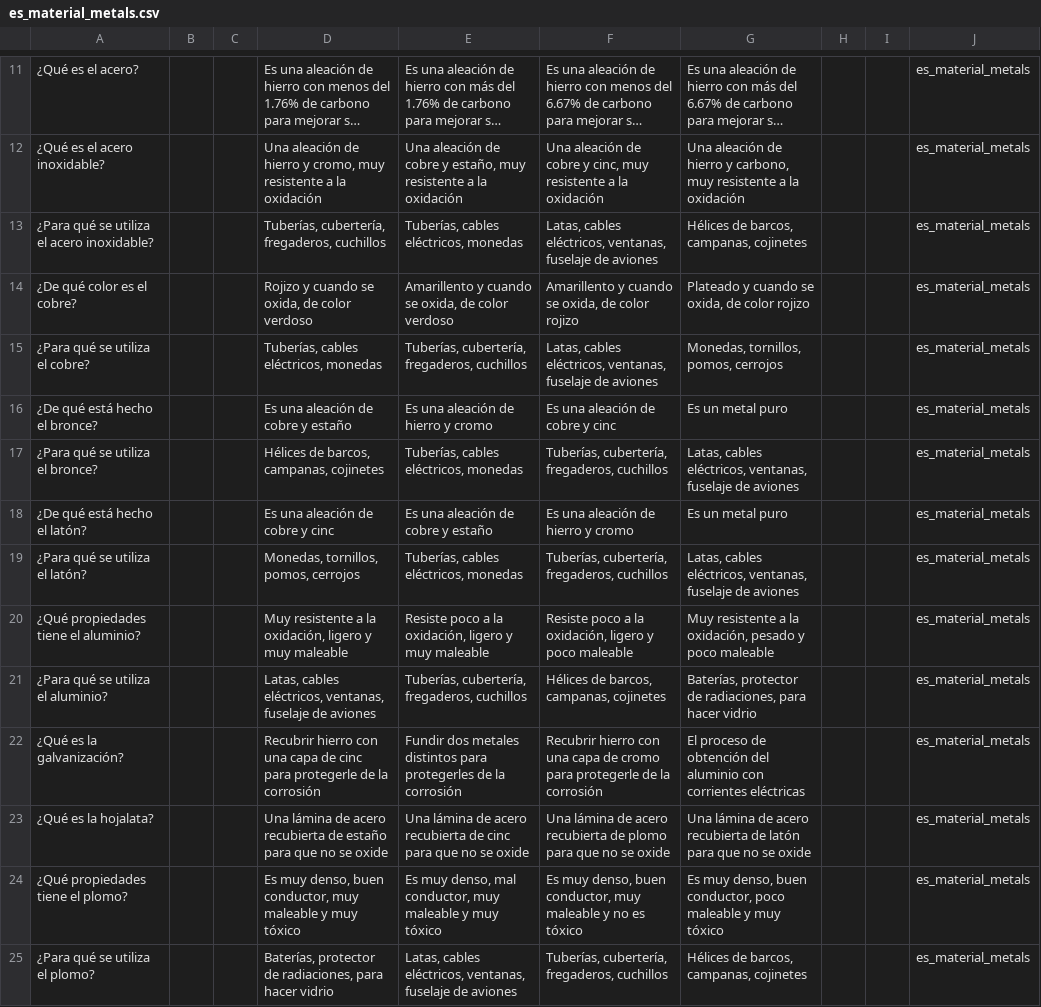
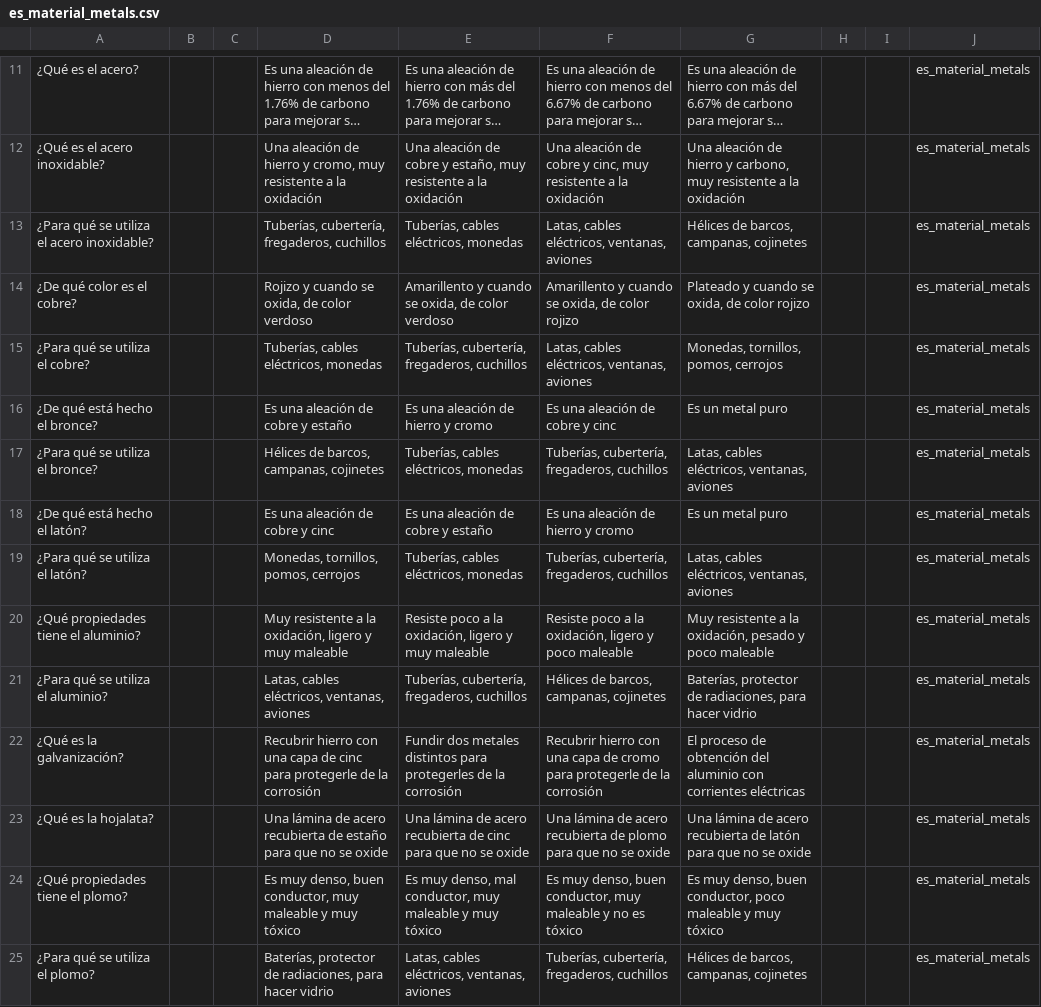
Before and after one commit to picuino/questionary, a CSV file: multichoice/build/es_material_metals.csv, drawn as a sheet; only a part is shown, gaps mark what is left out; long unchanged cells end in …; the diff names each change by its address in the sheet, - before the commit and + after, or states it on an @@ line.

```diff
--- a/multichoice/build/es_material_metals.csv
+++ b/multichoice/build/es_material_metals.csv
-F13: …eléctricos, ventanas, fuselaje de aviones
+F13: …eléctricos, ventanas, aviones
-F15: …eléctricos, ventanas, fuselaje de aviones
+F15: …eléctricos, ventanas, aviones
-G17: …eléctricos, ventanas, fuselaje de aviones
+G17: …eléctricos, ventanas, aviones
-G19: …eléctricos, ventanas, fuselaje de aviones
+G19: …eléctricos, ventanas, aviones
-D21: …eléctricos, ventanas, fuselaje de aviones
+D21: …eléctricos, ventanas, aviones
-E25: …eléctricos, ventanas, fuselaje de aviones
+E25: …eléctricos, ventanas, aviones
```
Also changed, not shown: 35 other files.
